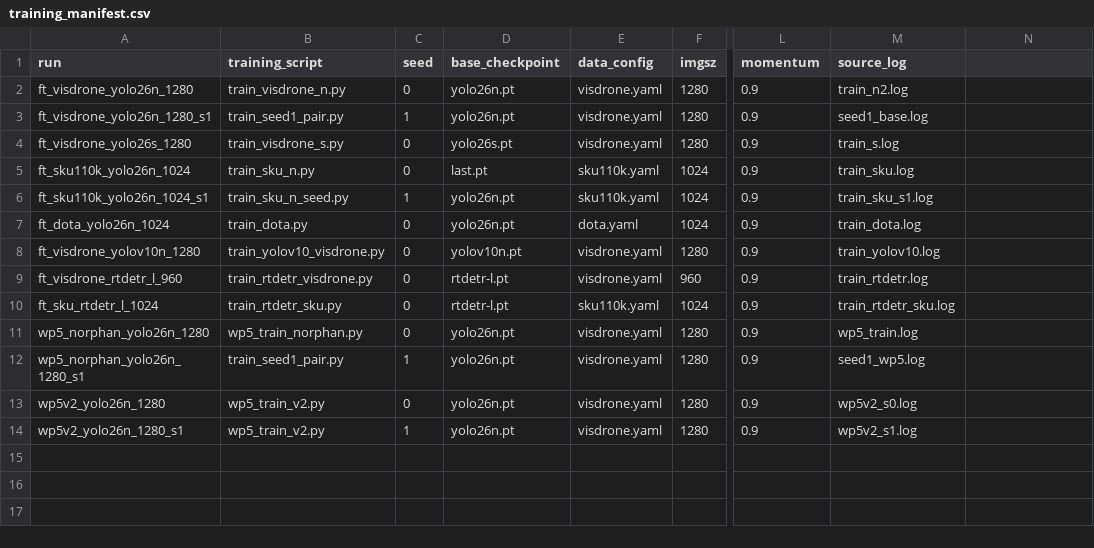
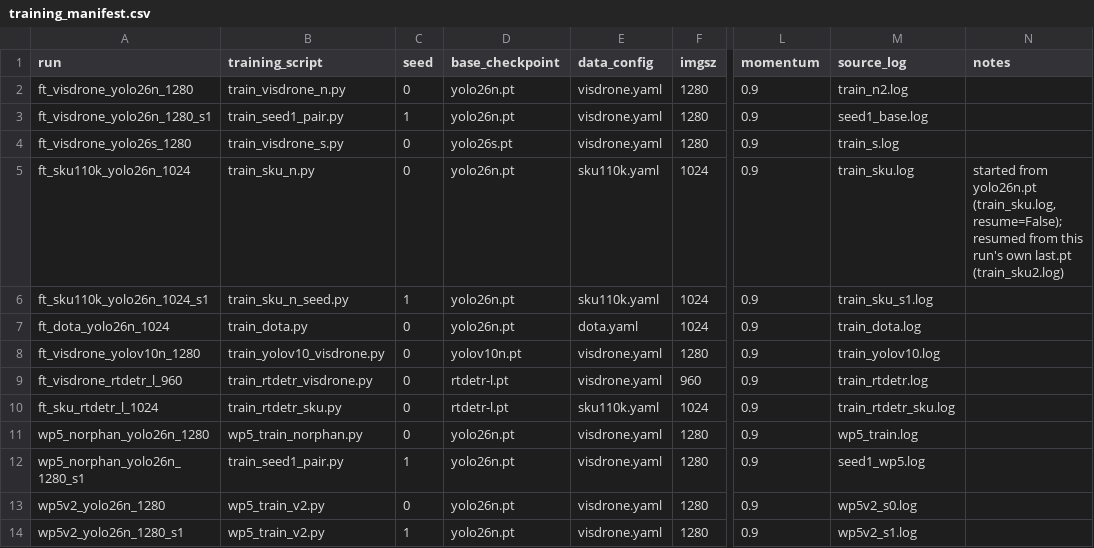
Before and after one commit to 7staranr/DART-Det, a CSV file: training_manifest.csv, drawn as a sheet; only a part is shown, gaps mark what is left out; the diff names each change by its address in the sheet, - before the commit and + after, or states it on an @@ line.

Commit message:
Finish the coverage work and make the manifest auditable
Three help strings still described the behaviour they had just stopped
implementing -- "they are excluded and reported, which biases the result
upward" -- after the callers were changed to score missing images as empty
predictions. wp4_budget_policy was worse than a stale string: it was listed as
gated last round but per_image_tp_flags is driven by the cache, so under
--allow-missing a missing image produced no row and left recall, FP/img and
the realized-budget statistics alike. It now appends an explicit empty row.

wp1_slot_occupant only had its docstring corrected last round; it still had no
coverage gate and no duplicate rejection, and counted an image only if it
contributed a slot, so n_img meant "images with at least one slot" while the
header called it a bucket image count. Slot composition has no meaningful
"empty" reading -- an image inference never ran is not a detector returning no
slots -- so it fails closed rather than offering --allow-missing.

wp1_infer could still exit 0 with an empty cache when every image raised. It
now removes the file and fails, and warns when some were skipped.

recoverability_table decided tail eligibility from mean_cache_depth > 300,
which is not the structural condition: a split mixing deep and shallow caches
can have a mean below K while a reopenable tail plainly exists, printing
tail?=no beside gain?=yes. It now reads the per-image tables the release
already ships. The evidence is unambiguous -- 100% of images with max depth
1000 on all four soft heads, 0% with max depth exactly 300 on both RT-DETR
rows -- and the basis is printed rather than asserted.

The manifest claimed a resolved optimizer that nothing in the repository could
check, since the logs are not committed. scripts/extract_train_provenance.py
ships the resolved-optimizer line itself with the SHA256 of the log it came
from, and verifies every manifest row against it: all 13 agree. The SKU row's
base checkpoint said last.pt, which is not a resolvable starting point; the
run began from yolo26n.pt and was resumed from its own last.pt, and the
manifest now records both.

```diff
--- a/training_manifest.csv
+++ b/training_manifest.csv
-N1: (empty)
+N1: notes
-D5 (base_checkpoint): last.pt
+D5 (base_checkpoint): yolo26n.pt
-N5 (notes): (empty)
+N5 (notes): started from yolo26n.pt (train_sku.log, resume=False); resumed from this run's own last.pt (train_sku2.log)
```
Also changed, not shown: 8 other files.
